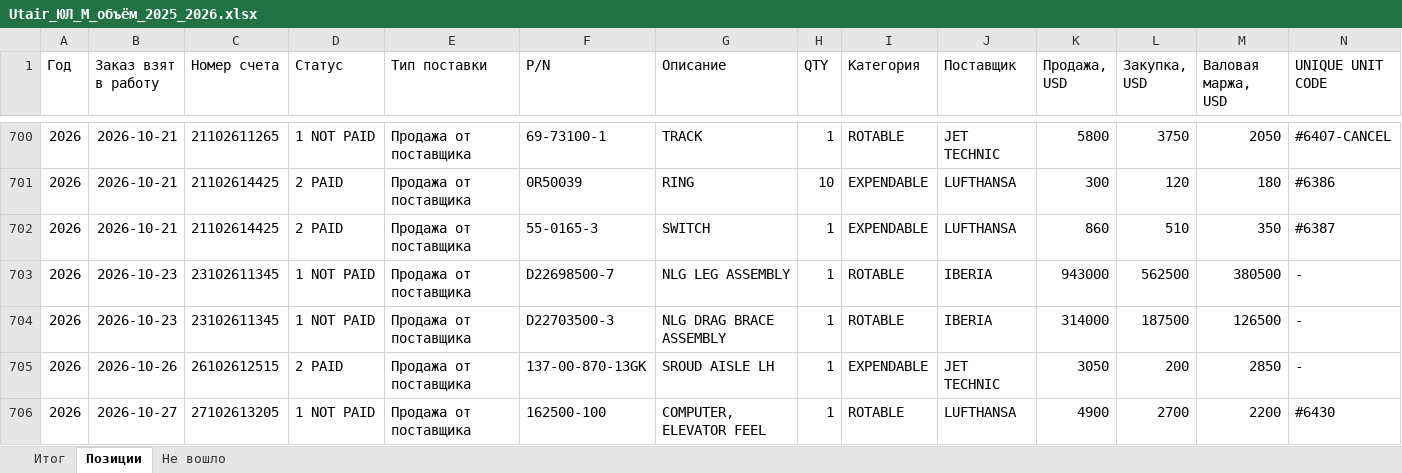
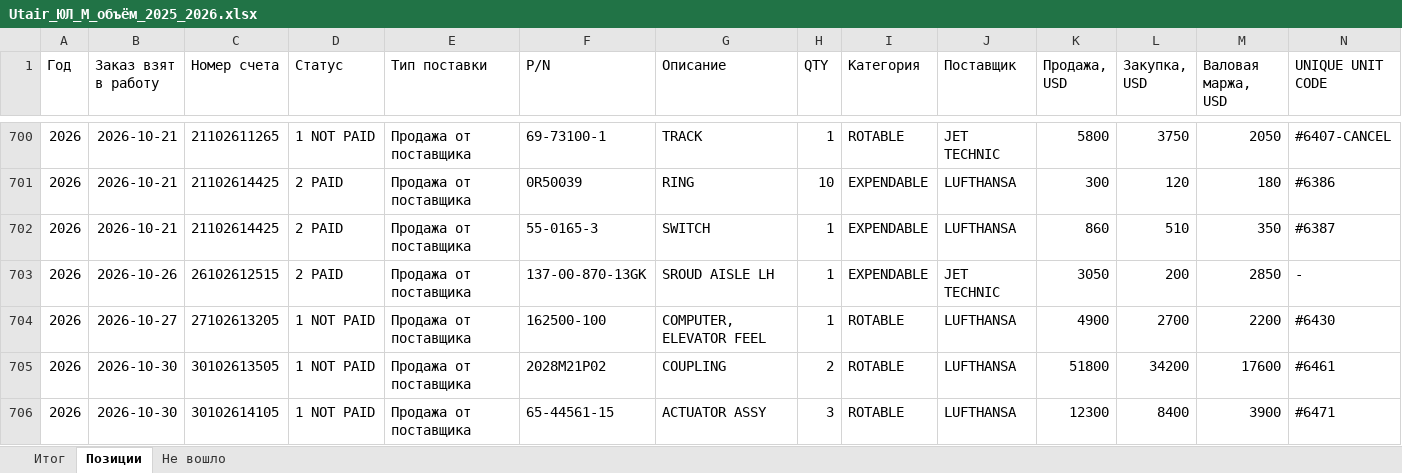
Before and after one commit to alexanderp-cell/Main, an Excel workbook: output/Utair_ЮЛ_М_объём_2025_2026.xlsx, sheet Позиции, drawn as a sheet; only a part is shown, gaps mark what is left out; the shorter side is filled out with more unchanged rows; values as stored, in another font and other column widths than the file's, no borders; the diff names each change by its address in the sheet, - before the commit and + after, or states it on an @@ line.

```diff
--- a/output/Utair_ЮЛ_М_объём_2025_2026.xlsx (sheet Позиции)
+++ b/output/Utair_ЮЛ_М_объём_2025_2026.xlsx (sheet Позиции)
-row 703: 2026 | 2026-10-23 | 23102611345 | 1 NOT PAID | Продажа от поставщика | D22698500-7 | NLG LEG ASSEMBLY | 1 | ROTABLE | IBERIA | 943000 | 562500 | 380500 | -
-row 704: 2026 | 2026-10-23 | 23102611345 | 1 NOT PAID | Продажа от поставщика | D22703500-3 | NLG DRAG BRACE ASSEMBLY | 1 | ROTABLE | IBERIA | 314000 | 187500 | 126500 | -
```
Also changed, not shown: sheet Не вошло, sheet Итог, 2 other files.
